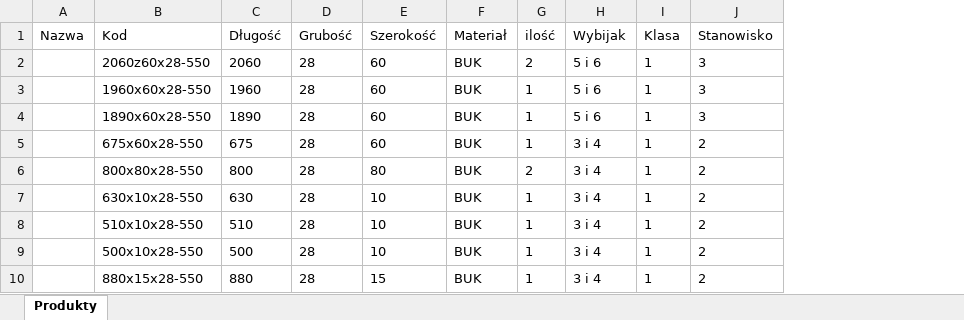
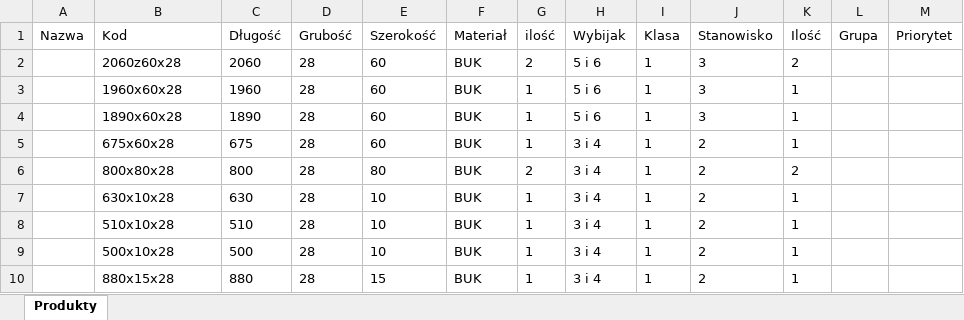
Before and after one commit to OskarJanikMT/MT-GO-WEB, an Excel workbook: Produkty/550-50073550.xlsx, sheet Produkty, drawn as a sheet; values as stored, in another font and other column widths than the file's, no borders; the diff names each change by its address in the sheet, - before the commit and + after, or states it on an @@ line.

```diff
--- a/Produkty/550-50073550.xlsx (sheet Produkty)
+++ b/Produkty/550-50073550.xlsx (sheet Produkty)
+column K (Ilość), rows 2-10: 2 | 1 | 1 | 1 | 2 | 1 | 1 | 1 | 1
+column L (Grupa), empty
+column M (Priorytet), empty
-B2 (Kod): 2060z60x28-550
+B2 (Kod): 2060z60x28
-B3 (Kod): 1960x60x28-550
+B3 (Kod): 1960x60x28
-B4 (Kod): 1890x60x28-550
+B4 (Kod): 1890x60x28
-B5 (Kod): 675x60x28-550
+B5 (Kod): 675x60x28
-B6 (Kod): 800x80x28-550
+B6 (Kod): 800x80x28
-B7 (Kod): 630x10x28-550
+B7 (Kod): 630x10x28
-B8 (Kod): 510x10x28-550
+B8 (Kod): 510x10x28
-B9 (Kod): 500x10x28-550
+B9 (Kod): 500x10x28
-B10 (Kod): 880x15x28-550
+B10 (Kod): 880x15x28
```
Also changed, not shown: Produkty/184-50083184.xlsx, Produkty/321-50074321.xlsx, 24 other files.
